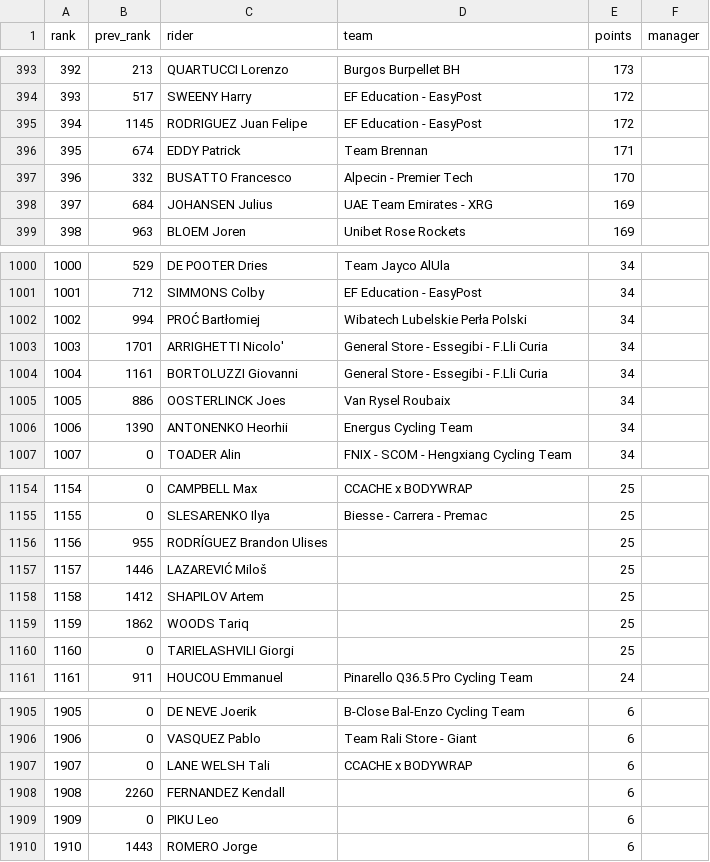
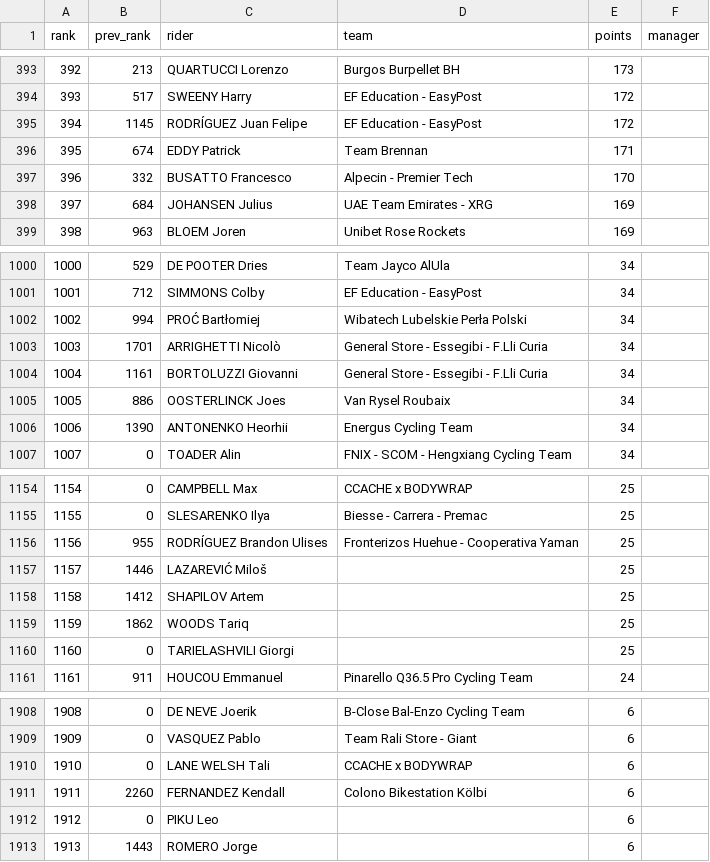
Before and after one commit to randomrouleur/fantasy-cycling, a CSV file: ranking.csv, drawn as a sheet; only a part is shown, gaps mark what is left out; addresses are those after the commit; the diff covers the shown part only; the diff names each change by its address in the sheet, - before the commit and + after, or states it on an @@ line.

```diff
--- a/ranking.csv
+++ b/ranking.csv
-C395 (rider): RODRIGUEZ Juan Felipe
+C395 (rider): RODRÍGUEZ Juan Felipe
@@ column A (rank) renumbered between rows 898 and 2100 @@
-C1003 (rider): ARRIGHETTI Nicolo'
+C1003 (rider): ARRIGHETTI Nicolò
-D1156 (team): (empty)
+D1156 (team): Fronterizos Huehue - Cooperativa Yaman
-D1911 (team): (empty)
+D1911 (team): Colono Bikestation Kölbi
```
Also changed, not shown: 7 added rows, 7 removed rows and 1 edited cell elsewhere in this file, 2 other files.
